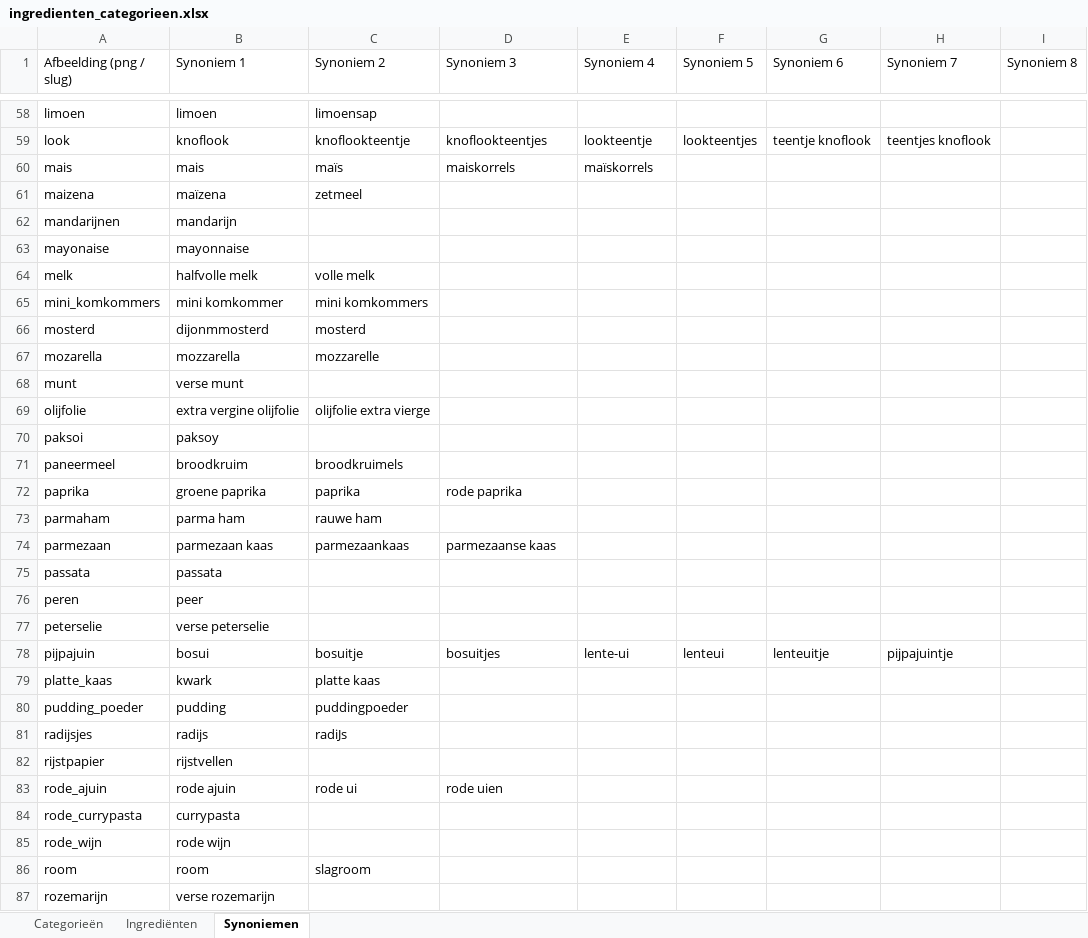
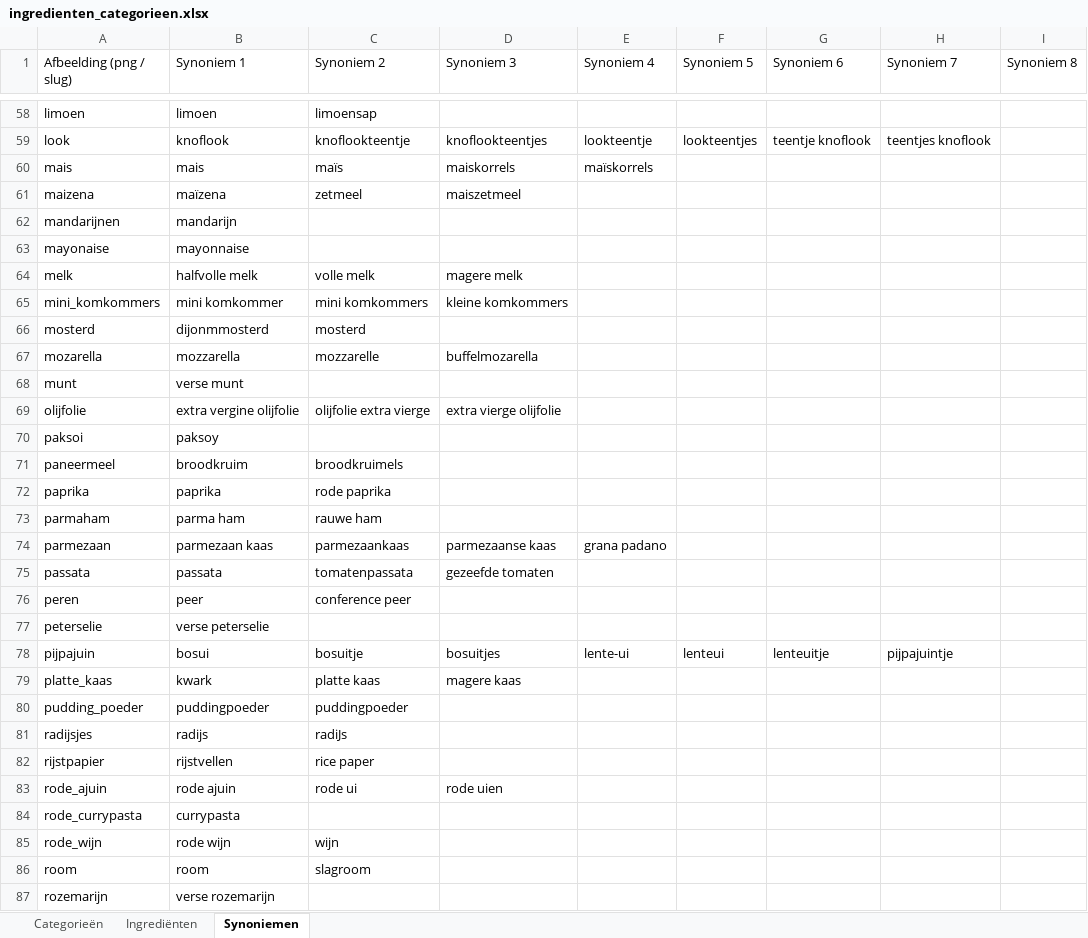
Before and after one commit to kristoflesaffre/ShoppingList, an Excel workbook: public/images/items/ingredienten_categorieen.xlsx, sheet Synoniemen, drawn as a sheet; only a part is shown, gaps mark what is left out; values as stored, in another font and other column widths than the file's, no cell formats; the diff covers the shown part only; the diff names each change by its address in the sheet, - before the commit and + after, or states it on an @@ line.

```diff
--- a/public/images/items/ingredienten_categorieen.xlsx (sheet Synoniemen)
+++ b/public/images/items/ingredienten_categorieen.xlsx (sheet Synoniemen)
-D61 (Synoniem 3): (empty)
+D61 (Synoniem 3): maiszetmeel
-D64 (Synoniem 3): (empty)
+D64 (Synoniem 3): magere melk
-D65 (Synoniem 3): (empty)
+D65 (Synoniem 3): kleine komkommers
-D67 (Synoniem 3): (empty)
+D67 (Synoniem 3): buffelmozarella
-D69 (Synoniem 3): (empty)
+D69 (Synoniem 3): extra vierge olijfolie
-B72 (Synoniem 1): groene paprika
+B72 (Synoniem 1): paprika
-C72 (Synoniem 2): paprika
+C72 (Synoniem 2): rode paprika
-D72 (Synoniem 3): rode paprika
+D72 (Synoniem 3): (empty)
-E74 (Synoniem 4): (empty)
+E74 (Synoniem 4): grana padano
-C75 (Synoniem 2): (empty)
+C75 (Synoniem 2): tomatenpassata
-D75 (Synoniem 3): (empty)
+D75 (Synoniem 3): gezeefde tomaten
-C76 (Synoniem 2): (empty)
+C76 (Synoniem 2): conference peer
-D79 (Synoniem 3): (empty)
+D79 (Synoniem 3): magere kaas
-B80 (Synoniem 1): pudding
+B80 (Synoniem 1): puddingpoeder
-C82 (Synoniem 2): (empty)
+C82 (Synoniem 2): rice paper
-C85 (Synoniem 2): (empty)
+C85 (Synoniem 2): wijn
```
Also changed, not shown: 38 edited cells elsewhere in this sheet, sheet Ingrediënten, sheet Categorieën, cell formats, 2 other files.
